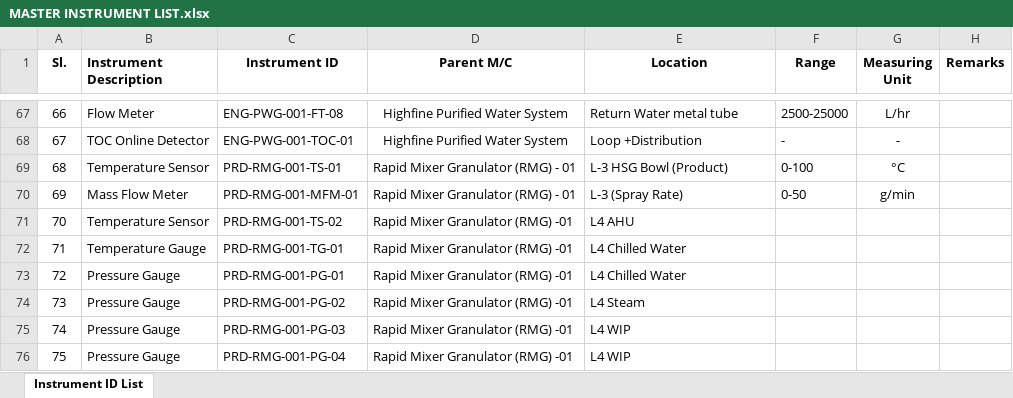
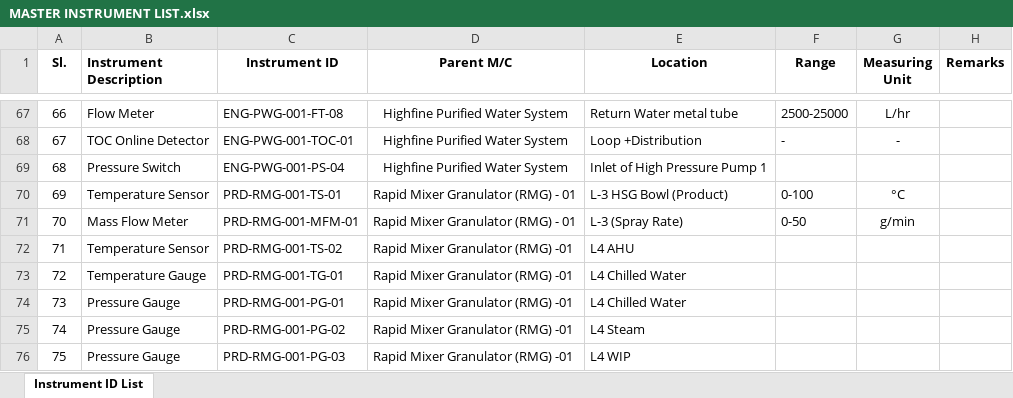
Before and after one commit to Arafat178/MACHINE-MASTER-REGISTER, an Excel workbook: MASTER INSTRUMENT LIST.xlsx, sheet Instrument ID List, drawn as a sheet; only a part is shown, gaps mark what is left out; the shorter side is filled out with more unchanged rows; values as stored, in another font and other column widths than the file's, no borders; conditional formats not drawn; addresses are those after the commit; the diff covers the shown part only; the diff names each change by its address in the sheet, - before the commit and + after, or states it on an @@ line.

```diff
--- a/MASTER INSTRUMENT LIST.xlsx (sheet Instrument ID List)
+++ b/MASTER INSTRUMENT LIST.xlsx (sheet Instrument ID List)
+row 69: 68 | Pressure Switch | ENG-PWG-001-PS-04 | Highfine Purified Water System | Inlet of High Pressure Pump 1
@@ column A (Sl.) renumbered between rows 70 and 524 @@
```
Also changed, not shown: 62 added rows elsewhere in this sheet.
